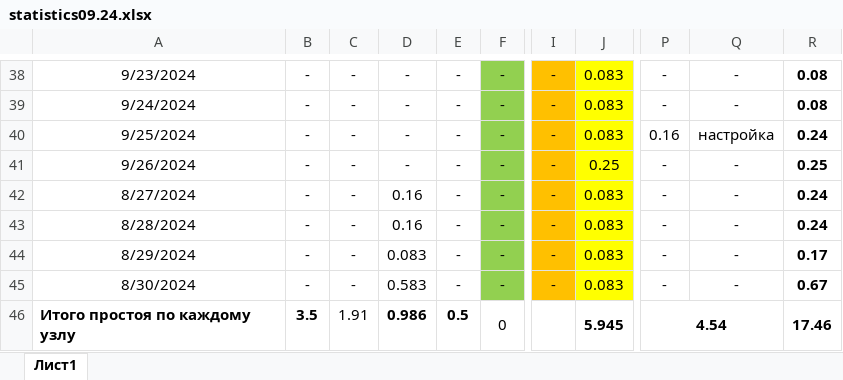
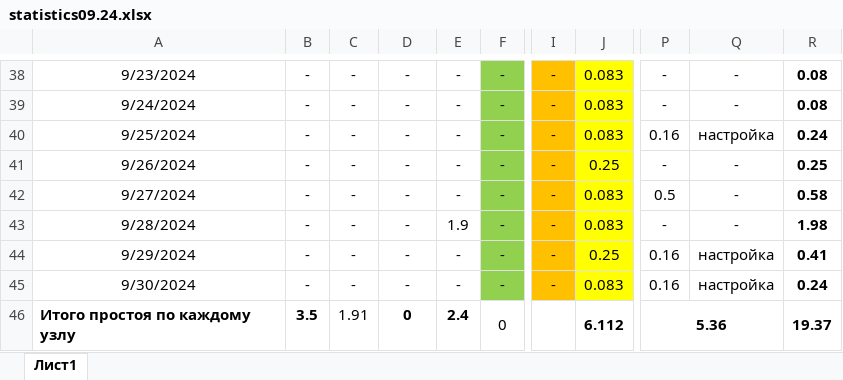
Before and after one commit to kaskad-saim/main-server, an Excel workbook: kaskad/production/sizod/zeh3linii/september/statistics09.24.xlsx, sheet Лист1, drawn as a sheet; only a part is shown, gaps mark what is left out; values as stored, in another font and other column widths than the file's, no borders; the diff names each change by its address in the sheet, - before the commit and + after, or states it on an @@ line.

```diff
--- a/kaskad/production/sizod/zeh3linii/september/statistics09.24.xlsx (sheet Лист1)
+++ b/kaskad/production/sizod/zeh3linii/september/statistics09.24.xlsx (sheet Лист1)
-A42: 8/27/2024
+A42: 9/27/2024
-D42:D43: 0.16
+D42:D43: -
-P42: -
+P42: 0.5
-R42: 0.24
+R42: 0.58
-A43: 8/28/2024
+A43: 9/28/2024
-E43: -
+E43: 1.9
-R43: 0.24
+R43: 1.98
-A44: 8/29/2024
+A44: 9/29/2024
-D44: 0.083
+D44: -
-J44: 0.083
+J44: 0.25
-P44:P45: -
+P44:P45: 0.16
-Q44:Q45: -
+Q44:Q45: настройка
-R44: 0.17
+R44: 0.41
-A45: 8/30/2024
+A45: 9/30/2024
-D45: 0.583
+D45: -
-R45: 0.67
+R45: 0.24
-D46: 0.986
+D46: 0
-E46: 0.5
+E46: 2.4
-J46: 5.945
+J46: 6.112
-P46: 4.54
+P46: 5.36
-R46: 17.46
+R46: 19.37
```
Also changed, not shown: kaskad/production/sizod/zeh3linii/statistics-full.xlsx, 5 other files.
